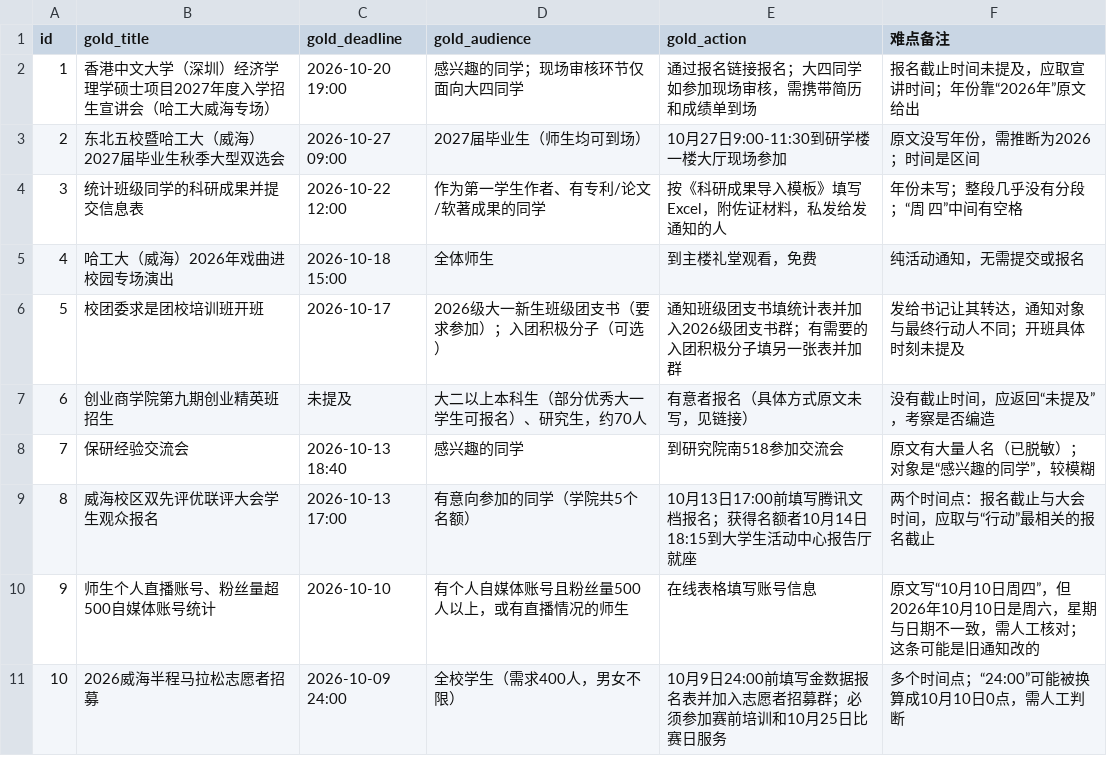
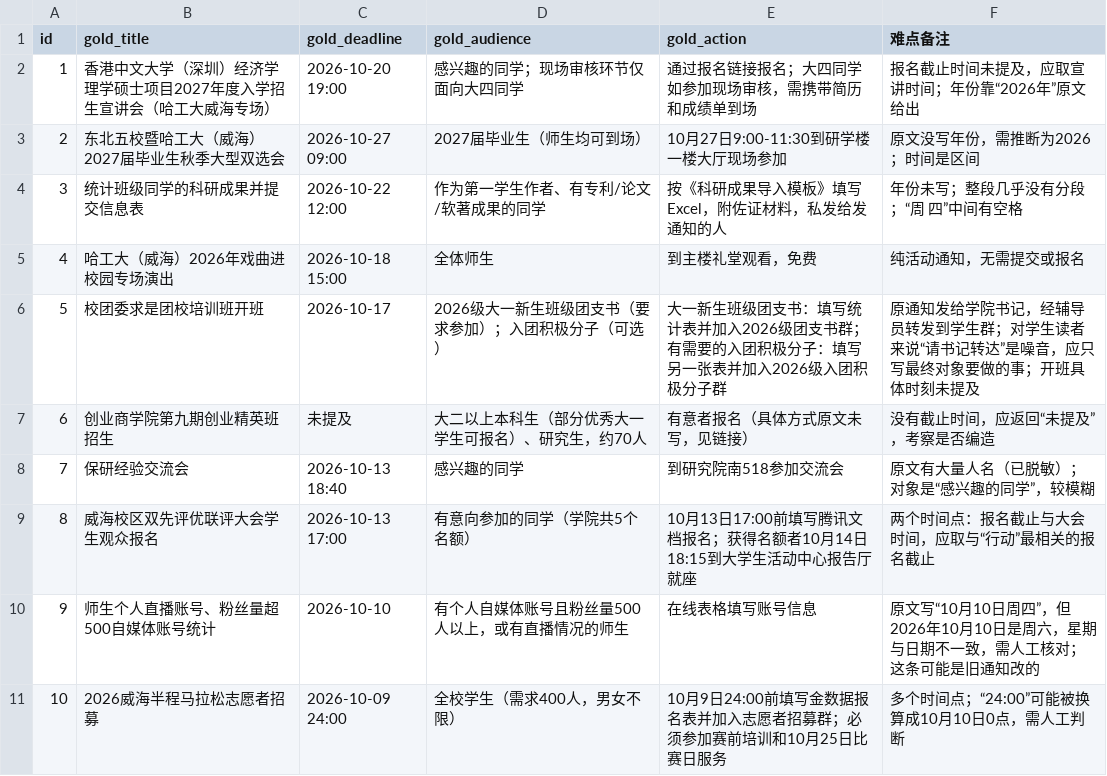
Before and after one commit to kelly0716yan-maker/campus-notice-agent, a CSV file: data/gold_labels.csv, drawn as a sheet.

Commit message:
Update gold_labels.csv

```diff
--- a/data/gold_labels.csv
+++ b/data/gold_labels.csv
@@ -5,3 +5,3 @@
 4,哈工大（威海）2026年戏曲进校园专场演出,2026-10-18 15:00,全体师生,到主楼礼堂观看，免费,纯活动通知，无需提交或报名
-5,校团委求是团校培训班开班,2026-10-17,2026级大一新生班级团支书（要求参加）；入团积极分子（可选）,通知班级团支书填统计表并加入2026级团支书群；有需要的入团积极分子填另一张表并加群,发给书记让其转达，通知对象与最终行动人不同；开班具体时刻未提及
+5,校团委求是团校培训班开班,2026-10-17,2026级大一新生班级团支书（要求参加）；入团积极分子（可选）,大一新生班级团支书：填写统计表并加入2026级团支书群；有需要的入团积极分子：填写另一张表并加入2026级入团积极分子群,原通知发给学院书记，经辅导员转发到学生群；对学生读者来说“请书记转达”是噪音，应只写最终对象要做的事；开班具体时刻未提及
 6,创业商学院第九期创业精英班招生,未提及,大二以上本科生（部分优秀大一学生可报名）、研究生，约70人,有意者报名（具体方式原文未写，见链接）,没有截止时间，应返回“未提及”，考察是否编造
```
